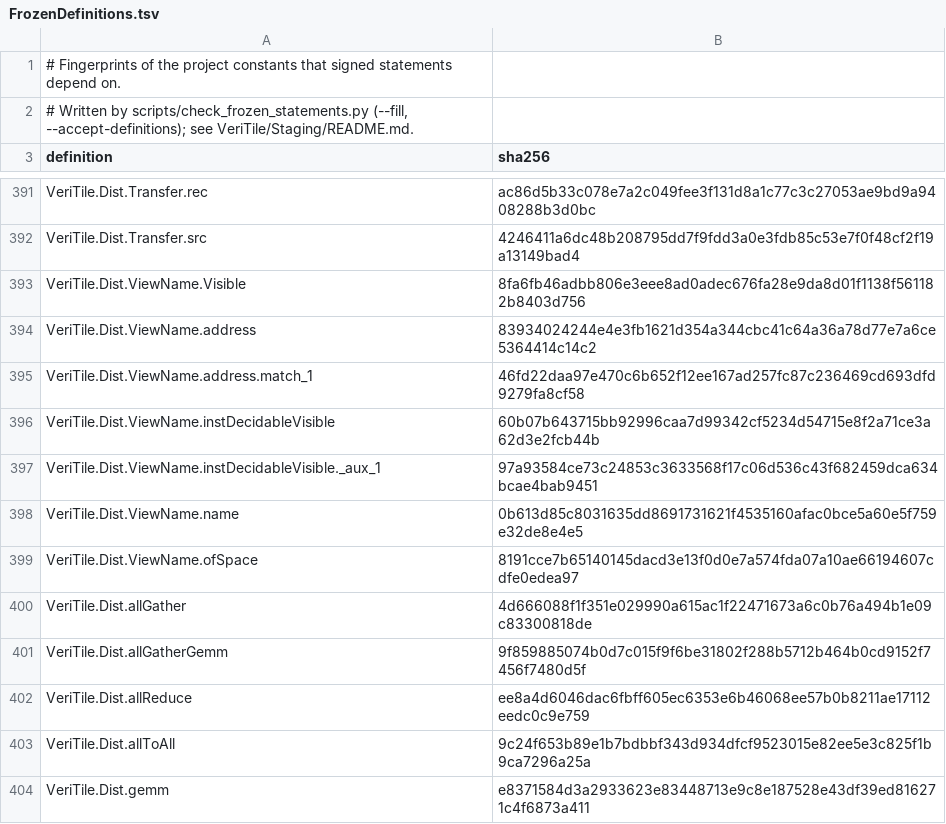
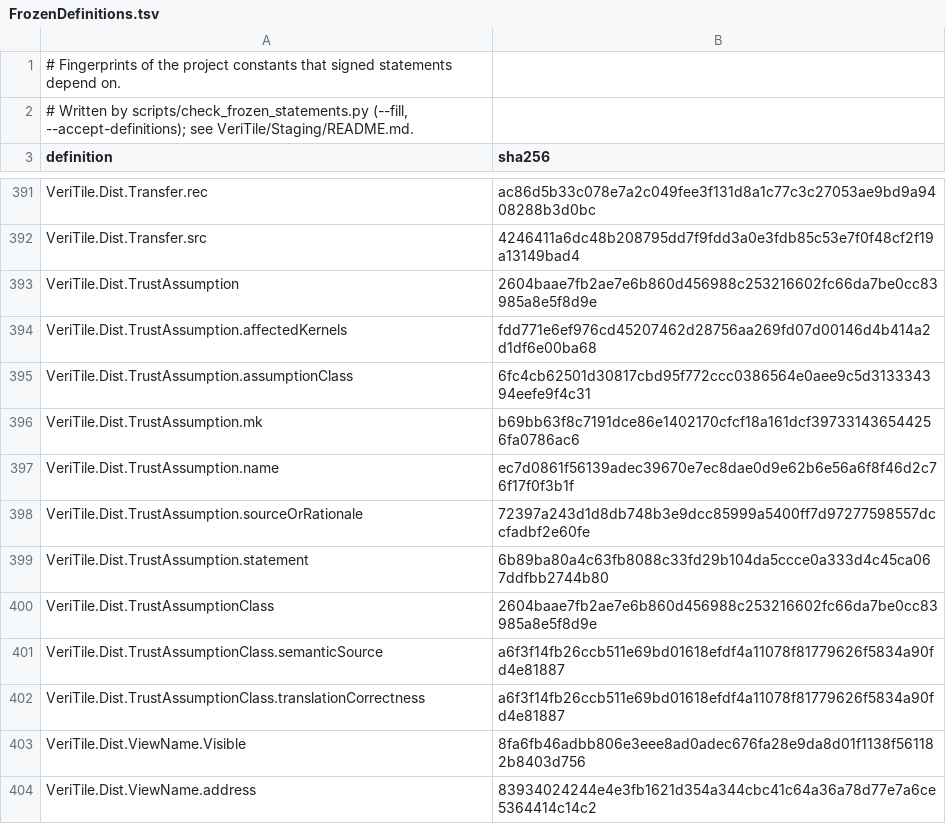
Before and after one commit to VeriInfra-Lab/VeriTile-2, a TSV file: documents/dist/FrozenDefinitions.tsv, drawn as a sheet; only a part is shown, gaps mark what is left out; the shorter side is filled out with more unchanged rows.

```diff
--- a/documents/dist/FrozenDefinitions.tsv
+++ b/documents/dist/FrozenDefinitions.tsv
@@ -392,2 +392,12 @@ VeriTile.Dist.Transfer.rec	ac86d5b33c078e7a2c049fee3f131d8a1c77c3c27053ae9bd9a94
 VeriTile.Dist.Transfer.src	4246411a6dc48b208795dd7f9fdd3a0e3fdb85c53e7f0f48cf2f19a13149bad4
+VeriTile.Dist.TrustAssumption	2604baae7fb2ae7e6b860d456988c253216602fc66da7be0cc83985a8e5f8d9e
+VeriTile.Dist.TrustAssumption.affectedKernels	fdd771e6ef976cd45207462d28756aa269fd07d00146d4b414a2d1df6e00ba68
+VeriTile.Dist.TrustAssumption.assumptionClass	6fc4cb62501d30817cbd95f772ccc0386564e0aee9c5d313334394eefe9f4c31
+VeriTile.Dist.TrustAssumption.mk	b69bb63f8c7191dce86e1402170cfcf18a161dcf397331436544256fa0786ac6
+VeriTile.Dist.TrustAssumption.name	ec7d0861f56139adec39670e7ec8dae0d9e62b6e56a6f8f46d2c76f17f0f3b1f
+VeriTile.Dist.TrustAssumption.sourceOrRationale	72397a243d1d8db748b3e9dcc85999a5400ff7d97277598557dccfadbf2e60fe
+VeriTile.Dist.TrustAssumption.statement	6b89ba80a4c63fb8088c33fd29b104da5ccce0a333d4c45ca067ddfbb2744b80
+VeriTile.Dist.TrustAssumptionClass	2604baae7fb2ae7e6b860d456988c253216602fc66da7be0cc83985a8e5f8d9e
+VeriTile.Dist.TrustAssumptionClass.semanticSource	a6f3f14fb26ccb511e69bd01618efdf4a11078f81779626f5834a90fd4e81887
+VeriTile.Dist.TrustAssumptionClass.translationCorrectness	a6f3f14fb26ccb511e69bd01618efdf4a11078f81779626f5834a90fd4e81887
 VeriTile.Dist.ViewName.Visible	8fa6fb46adbb806e3eee8ad0adec676fa28e9da8d01f1138f561182b8403d756
```
Also changed, not shown: documents/dist/FrozenStatements.tsv, 1 other file.
